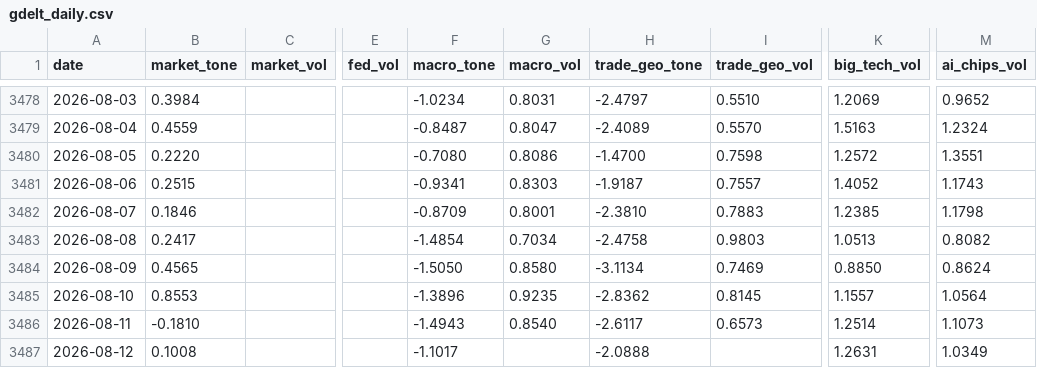
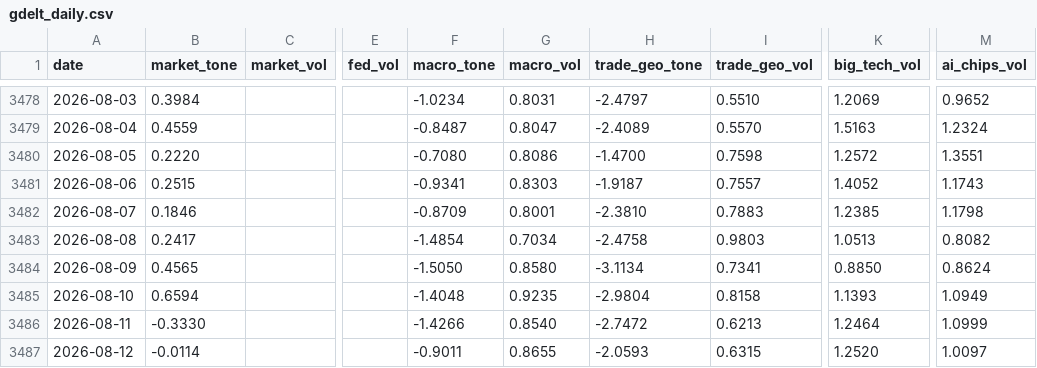
Before and after one commit to therbn12/nas100-data-relay, a CSV file: data/gdelt_daily.csv, drawn as a sheet; only a part is shown, gaps mark what is left out; the diff names each change by its address in the sheet, - before the commit and + after, or states it on an @@ line.

Commit message:
data refresh 2026-08-13T08:48:06Z

```diff
--- a/data/gdelt_daily.csv
+++ b/data/gdelt_daily.csv
-I3484 (trade_geo_vol): 0.7469
+I3484 (trade_geo_vol): 0.7341
-B3485 (market_tone): 0.8553
+B3485 (market_tone): 0.6594
-F3485 (macro_tone): -1.3896
+F3485 (macro_tone): -1.4048
-H3485 (trade_geo_tone): -2.8362
+H3485 (trade_geo_tone): -2.9804
-I3485 (trade_geo_vol): 0.8145
+I3485 (trade_geo_vol): 0.8158
-K3485 (big_tech_vol): 1.1557
+K3485 (big_tech_vol): 1.1393
-M3485 (ai_chips_vol): 1.0564
+M3485 (ai_chips_vol): 1.0949
-B3486 (market_tone): -0.1810
+B3486 (market_tone): -0.3330
-F3486 (macro_tone): -1.4943
+F3486 (macro_tone): -1.4266
-H3486 (trade_geo_tone): -2.6117
+H3486 (trade_geo_tone): -2.7472
-I3486 (trade_geo_vol): 0.6573
+I3486 (trade_geo_vol): 0.6213
-K3486 (big_tech_vol): 1.2514
+K3486 (big_tech_vol): 1.2464
-M3486 (ai_chips_vol): 1.1073
+M3486 (ai_chips_vol): 1.0999
-B3487 (market_tone): 0.1008
+B3487 (market_tone): -0.0114
-F3487 (macro_tone): -1.1017
+F3487 (macro_tone): -0.9011
-G3487 (macro_vol): (empty)
+G3487 (macro_vol): 0.8655
-H3487 (trade_geo_tone): -2.0888
+H3487 (trade_geo_tone): -2.0593
-I3487 (trade_geo_vol): (empty)
+I3487 (trade_geo_vol): 0.6315
-K3487 (big_tech_vol): 1.2631
+K3487 (big_tech_vol): 1.2520
-M3487 (ai_chips_vol): 1.0349
+M3487 (ai_chips_vol): 1.0097
```
